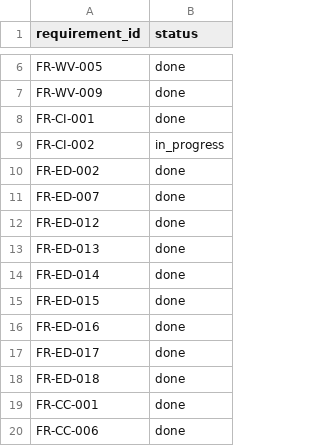
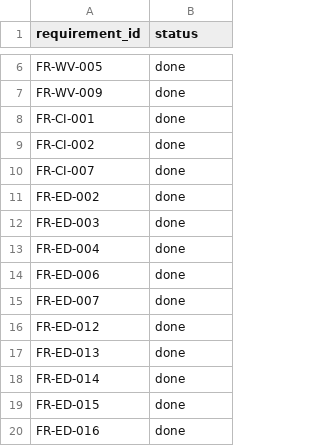
Before and after one commit to protheuslabs/ThoughtForge, a CSV file: docs/SRS_STATUS.csv, drawn as a sheet; only a part is shown, gaps mark what is left out; the shorter side is filled out with more unchanged rows.

```diff
--- a/docs/SRS_STATUS.csv
+++ b/docs/SRS_STATUS.csv
@@ -8,4 +8,8 @@ FR-WV-009,done
 FR-CI-001,done
-FR-CI-002,in_progress
+FR-CI-002,done
+FR-CI-007,done
 FR-ED-002,done
+FR-ED-003,done
+FR-ED-004,done
+FR-ED-006,done
 FR-ED-007,done
```
Also changed, not shown: 11 other files.
